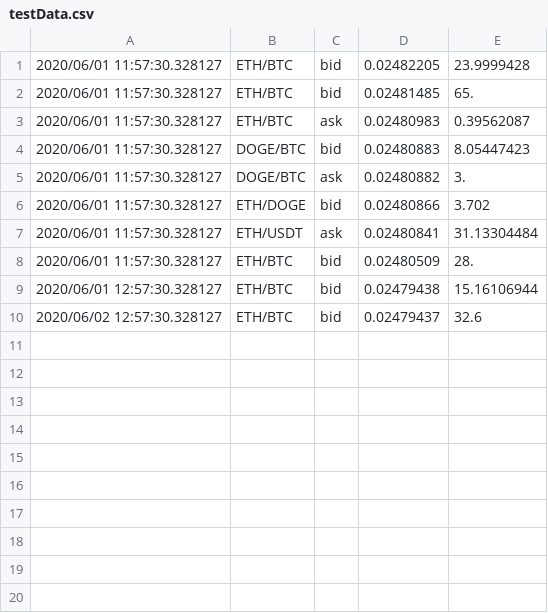
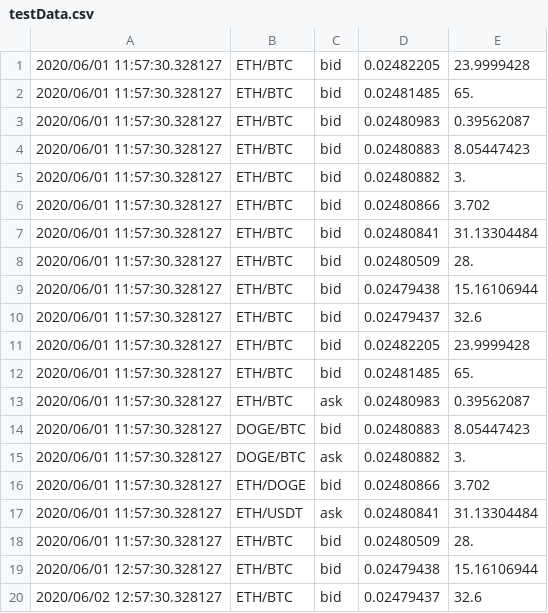
Before and after one commit to user530/Study, a CSV file: Sem4/OOP/midterm/project_tmv/testData.csv, drawn as a sheet.

```diff
--- a/Sem4/OOP/midterm/project_tmv/testData.csv
+++ b/Sem4/OOP/midterm/project_tmv/testData.csv
@@ -2,2 +2,12 @@
 2020/06/01 11:57:30.328127,ETH/BTC,bid,0.02481485,65.
+2020/06/01 11:57:30.328127,ETH/BTC,bid,0.02480983,0.39562087
+2020/06/01 11:57:30.328127,ETH/BTC,bid,0.02480883,8.05447423
+2020/06/01 11:57:30.328127,ETH/BTC,bid,0.02480882,3.
+2020/06/01 11:57:30.328127,ETH/BTC,bid,0.02480866,3.702
+2020/06/01 11:57:30.328127,ETH/BTC,bid,0.02480841,31.13304484
+2020/06/01 11:57:30.328127,ETH/BTC,bid,0.02480509,28.
+2020/06/01 11:57:30.328127,ETH/BTC,bid,0.02479438,15.16106944
+2020/06/01 11:57:30.328127,ETH/BTC,bid,0.02479437,32.6
+2020/06/01 11:57:30.328127,ETH/BTC,bid,0.02482205,23.9999428
+2020/06/01 11:57:30.328127,ETH/BTC,bid,0.02481485,65.
 2020/06/01 11:57:30.328127,ETH/BTC,ask,0.02480983,0.39562087
```
Also changed, not shown: 12 other files.
